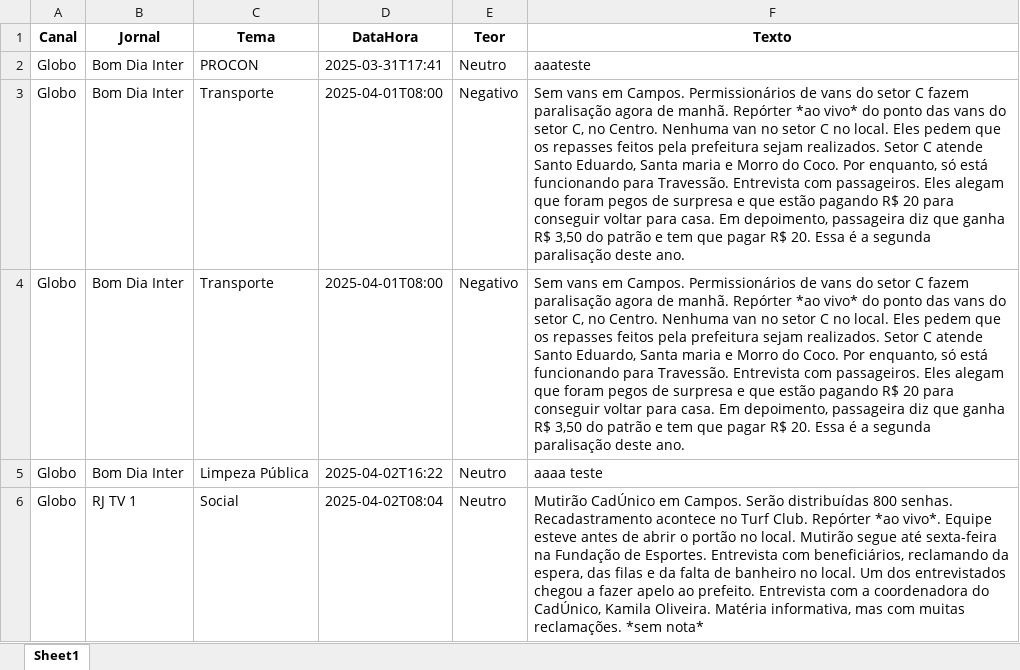
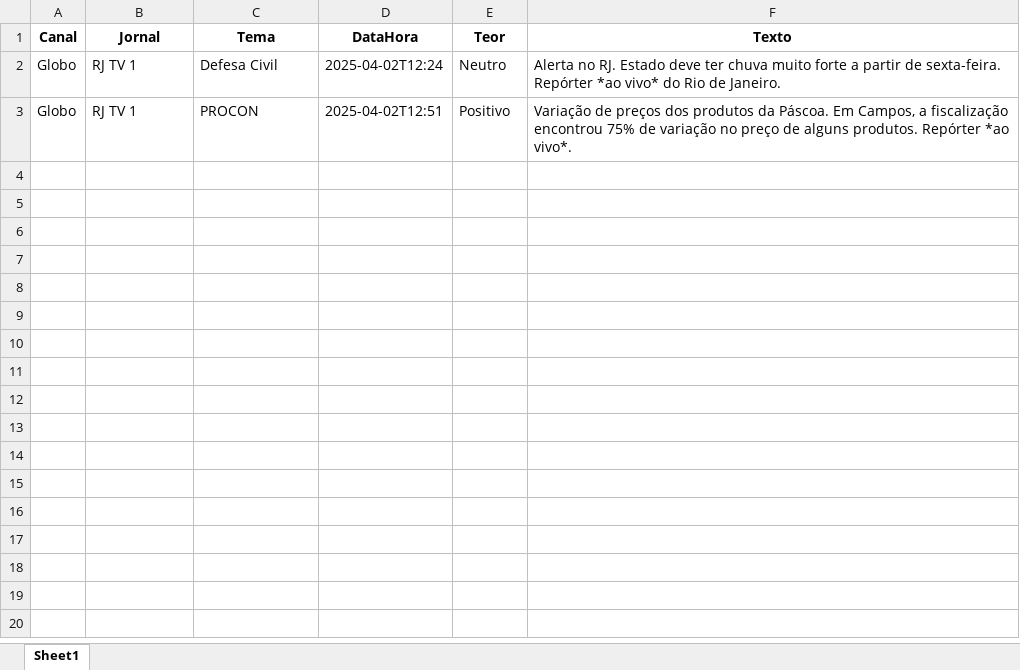
Before and after one commit to Marocosz/webdashtv, an Excel workbook: dados.xlsx, sheet Sheet1, drawn as a sheet; values as stored, in another font and other column widths than the file's, no borders; removed rows and columns are numbered as before the commit, all else as after; the diff names each change by its address in the sheet, - before the commit and + after, or states it on an @@ line.

Commit message:
Atualização automática do arquivo Excel

```diff
--- a/dados.xlsx (sheet Sheet1)
+++ b/dados.xlsx (sheet Sheet1)
-row 2: Globo | Bom Dia Inter | PROCON | 2025-03-31T17:41 | Neutro | aaateste
-row 3: Globo | Bom Dia Inter | Transporte | 2025-04-01T08:00 | Negativo | Sem vans em Campos. Permissionários de vans do setor C fazem paralisação agora de manhã. Repórter *ao vivo* do ponto das vans do setor C, no Centro. Nenhuma van no setor C no local. Eles pedem que os repasses feitos pela prefeitura sejam realizados. Setor C atende Santo Eduardo, Santa maria e Morro do Coco. Por enquanto, só está funcionando para Travessão. Entrevista com passageiros. Eles alegam que foram pegos de surpresa e que estão pagando R$ 20 para conseguir voltar para casa. Em depoimento, passageira diz que ganha R$ 3,50 do patrão e tem que pagar R$ 20. Essa é a segunda paralisação deste ano.
-row 4: Globo | Bom Dia Inter | Transporte | 2025-04-01T08:00 | Negativo | Sem vans em Campos. Permissionários de vans do setor C fazem paralisação agora de manhã. Repórter *ao vivo* do ponto das vans do setor C, no Centro. Nenhuma van no setor C no local. Eles pedem que os repasses feitos pela prefeitura sejam realizados. Setor C atende Santo Eduardo, Santa maria e Morro do Coco. Por enquanto, só está funcionando para Travessão. Entrevista com passageiros. Eles alegam que foram pegos de surpresa e que estão pagando R$ 20 para conseguir voltar para casa. Em depoimento, passageira diz que ganha R$ 3,50 do patrão e tem que pagar R$ 20. Essa é a segunda paralisação deste ano.
-B2 (Jornal): Bom Dia Inter
+B2 (Jornal): RJ TV 1
-C2 (Tema): Limpeza Pública
+C2 (Tema): Defesa Civil
-D2 (DataHora): 2025-04-02T16:22
+D2 (DataHora): 2025-04-02T12:24
-F2 (Texto): aaaa teste
+F2 (Texto): Alerta no RJ. Estado deve ter chuva muito forte a partir de sexta-feira. Repórter *ao vivo* do Rio de Janeiro.
-C3 (Tema): Social
+C3 (Tema): PROCON
-D3 (DataHora): 2025-04-02T08:04
+D3 (DataHora): 2025-04-02T12:51
-E3 (Teor): Neutro
+E3 (Teor): Positivo
-F3 (Texto): Mutirão CadÚnico em Campos. Serão distribuídas 800 senhas. Recadastramento acontece no Turf Club. Repórter *ao vivo*. Equipe esteve antes de abrir o portão no local. Mutirão segue até sexta-feira na Fundação de Esportes. Entrevista com beneficiários, reclamando da espera, das filas e da falta de banheiro no local. Um dos entrevistados chegou a fazer apelo ao prefeito. Entrevista com a coordenadora do CadÚnico, Kamila Oliveira. Matéria informativa, mas com muitas reclamações. *sem nota*
+F3 (Texto): Variação de preços dos produtos da Páscoa. Em Campos, a fiscalização encontrou 75% de variação no preço de alguns produtos. Repórter *ao vivo*.
```
